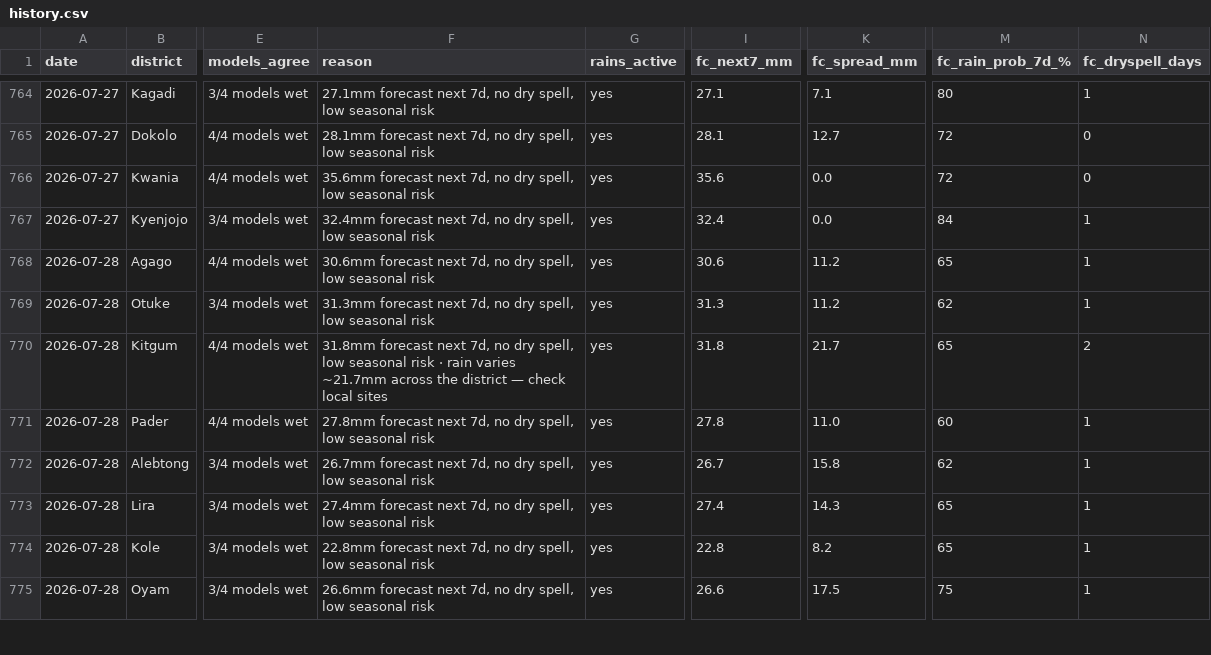
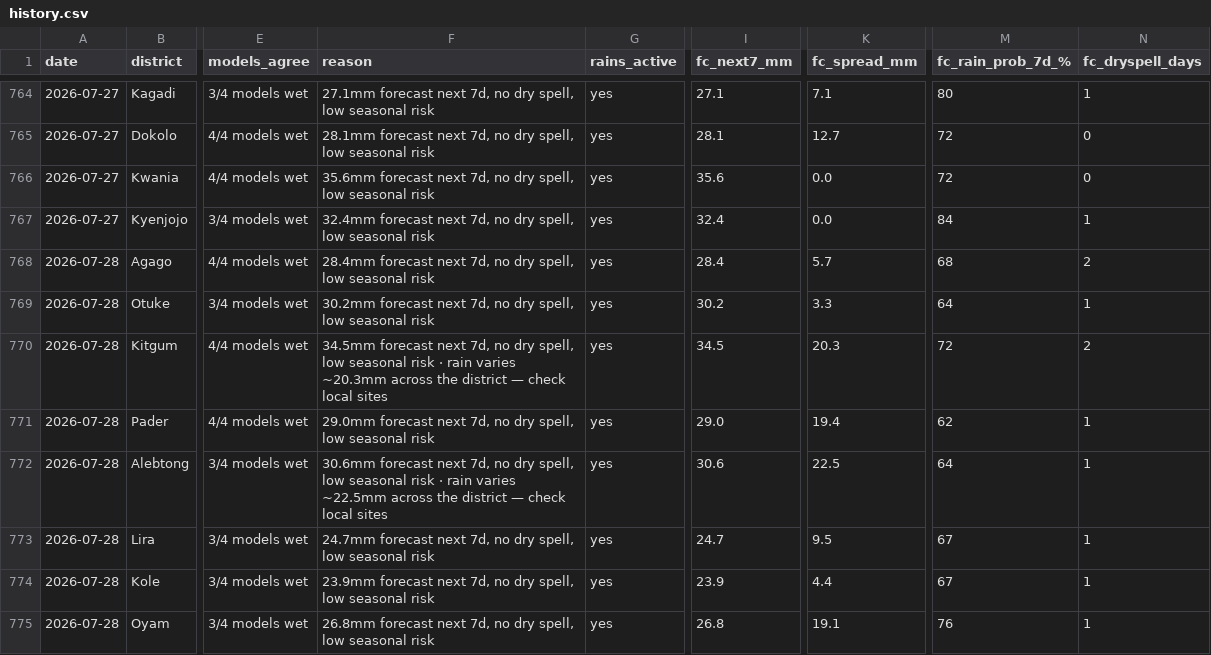
Before and after one commit to quinn-Uganda/planting-monitor, a CSV file: planting_monitor_out/history.csv, drawn as a sheet; only a part is shown, gaps mark what is left out; the diff covers the shown part only; the diff names each change by its address in the sheet, - before the commit and + after, or states it on an @@ line.

```diff
--- a/planting_monitor_out/history.csv
+++ b/planting_monitor_out/history.csv
-F768 (reason): 30.6mm forecast next…
+F768 (reason): 28.4mm forecast next…
-I768 (fc_next7_mm): 30.6
+I768 (fc_next7_mm): 28.4
-K768 (fc_spread_mm): 11.2
+K768 (fc_spread_mm): 5.7
-M768 (fc_rain_prob_7d_%): 65
+M768 (fc_rain_prob_7d_%): 68
-N768 (fc_dryspell_days): 1
+N768 (fc_dryspell_days): 2
-F769 (reason): 31.3mm forecast next…
+F769 (reason): 30.2mm forecast next…
-I769 (fc_next7_mm): 31.3
+I769 (fc_next7_mm): 30.2
-K769 (fc_spread_mm): 11.2
+K769 (fc_spread_mm): 3.3
-M769 (fc_rain_prob_7d_%): 62
+M769 (fc_rain_prob_7d_%): 64
-F770 (reason): 31.8mm forecast next 7d, no dry spell, low seasonal risk · rain varies ~21.7mm across the…
+F770 (reason): 34.5mm forecast next 7d, no dry spell, low seasonal risk · rain varies ~20.3mm across the…
-I770 (fc_next7_mm): 31.8
+I770 (fc_next7_mm): 34.5
-K770 (fc_spread_mm): 21.7
+K770 (fc_spread_mm): 20.3
-M770 (fc_rain_prob_7d_%): 65
+M770 (fc_rain_prob_7d_%): 72
-F771 (reason): 27.8mm forecast next…
+F771 (reason): 29.0mm forecast next…
-I771 (fc_next7_mm): 27.8
+I771 (fc_next7_mm): 29.0
-K771 (fc_spread_mm): 11.0
+K771 (fc_spread_mm): 19.4
-M771 (fc_rain_prob_7d_%): 60
+M771 (fc_rain_prob_7d_%): 62
-F772 (reason): 26.7mm forecast next 7d, no dry spell, low seasonal risk
+F772 (reason): 30.6mm forecast next 7d, no dry spell, low seasonal risk · rain varies ~22.5mm across the district — check local sites
-I772 (fc_next7_mm): 26.7
+I772 (fc_next7_mm): 30.6
-K772 (fc_spread_mm): 15.8
+K772 (fc_spread_mm): 22.5
-M772 (fc_rain_prob_7d_%): 62
+M772 (fc_rain_prob_7d_%): 64
-F773 (reason): 27.4mm forecast next…
+F773 (reason): 24.7mm forecast next…
-I773 (fc_next7_mm): 27.4
+I773 (fc_next7_mm): 24.7
-K773 (fc_spread_mm): 14.3
+K773 (fc_spread_mm): 9.5
-M773:M774 (fc_rain_prob_7d_%): 65
+M773:M774 (fc_rain_prob_7d_%): 67
-F774 (reason): 22.8mm forecast next…
+F774 (reason): 23.9mm forecast next…
-I774 (fc_next7_mm): 22.8
+I774 (fc_next7_mm): 23.9
-K774 (fc_spread_mm): 8.2
+K774 (fc_spread_mm): 4.4
-F775 (reason): 26.6mm forecast next…
+F775 (reason): 26.8mm forecast next…
-I775 (fc_next7_mm): 26.6
+I775 (fc_next7_mm): 26.8
-K775 (fc_spread_mm): 17.5
+K775 (fc_spread_mm): 19.1
-M775 (fc_rain_prob_7d_%): 75
+M775 (fc_rain_prob_7d_%): 76
```
Also changed, not shown: 56 edited cells elsewhere in this file, planting_monitor_out/status_today.csv, 4 other files.
